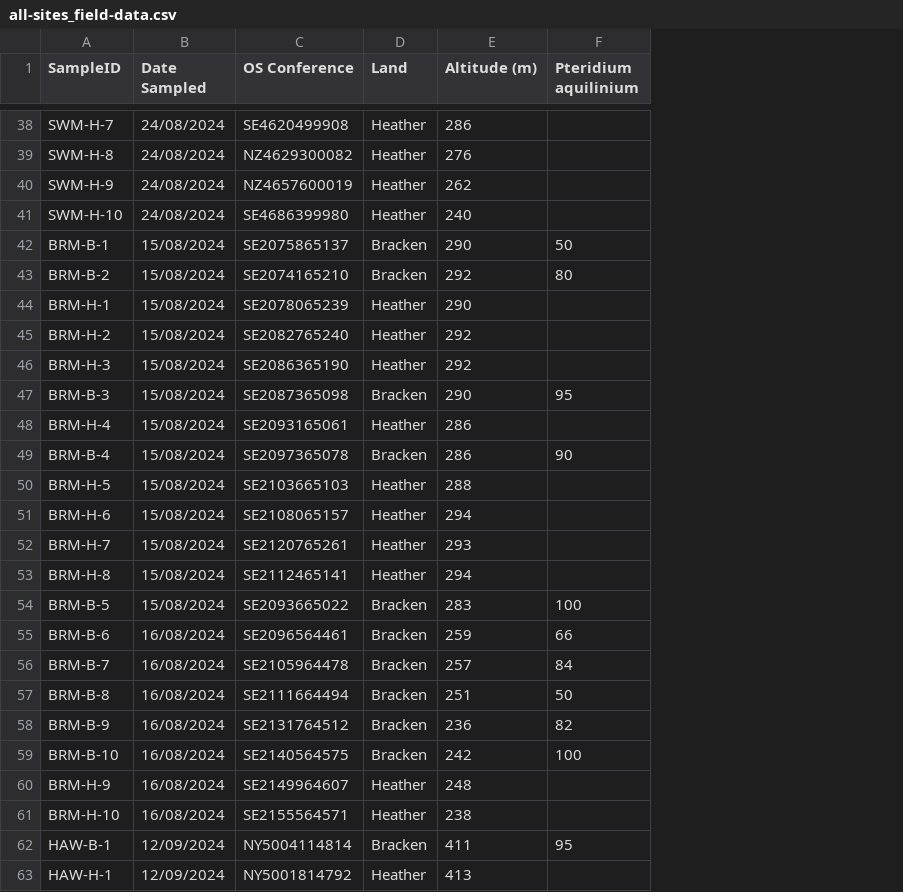
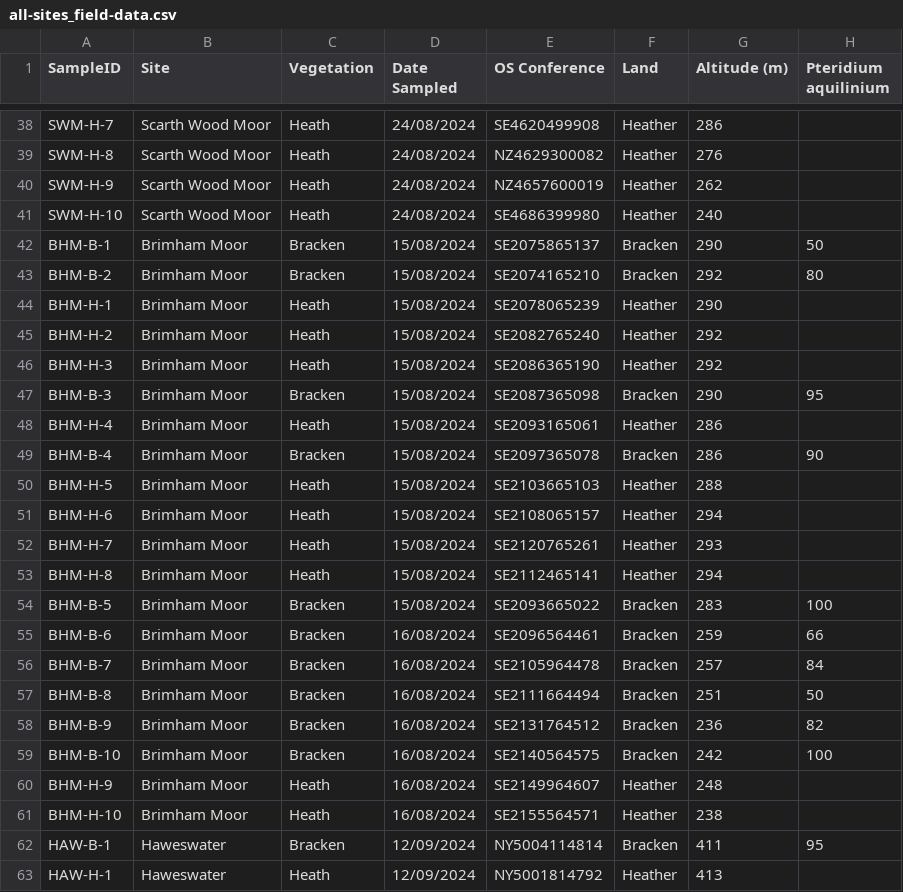
Before and after one commit to JakeSpong/project-2, a CSV file: data/all-sites_field-data.csv, drawn as a sheet; only a part is shown, gaps mark what is left out; the diff names each change by its address in the sheet, - before the commit and + after, or states it on an @@ line.

```diff
--- a/data/all-sites_field-data.csv
+++ b/data/all-sites_field-data.csv
+column B (Site), rows 38-63: Scarth Wood Moor | Scarth Wood Moor | Scarth Wood Moor | Scarth Wood Moor | Brimham Moor | Brimham Moor | Brimham Moor | Brimham Moor | Brimham Moor | Brimham Moor | Brimham Moor | Brimham Moor | Brimham Moor | Brimham Moor | Brimham Moor | Brimham Moor | Brimham Moor | Brimham Moor | Brimham Moor | Brimham Moor | Brimham Moor | Brimham Moor | Brimham Moor | Brimham Moor | Haweswater | Haweswater
+column C (Vegetation), rows 38-63: Heath | Heath | Heath | Heath | Bracken | Bracken | Heath | Heath | Heath | Bracken | Heath | Bracken | Heath | Heath | Heath | Heath | Bracken | Bracken | Bracken | Bracken | Bracken | Bracken | Heath | Heath | Bracken | Heath
-A42 (SampleID): BRM-B-1
+A42 (SampleID): BHM-B-1
-A43 (SampleID): BRM-B-2
+A43 (SampleID): BHM-B-2
-A44 (SampleID): BRM-H-1
+A44 (SampleID): BHM-H-1
-A45 (SampleID): BRM-H-2
+A45 (SampleID): BHM-H-2
-A46 (SampleID): BRM-H-3
+A46 (SampleID): BHM-H-3
-A47 (SampleID): BRM-B-3
+A47 (SampleID): BHM-B-3
-A48 (SampleID): BRM-H-4
+A48 (SampleID): BHM-H-4
-A49 (SampleID): BRM-B-4
+A49 (SampleID): BHM-B-4
-A50 (SampleID): BRM-H-5
+A50 (SampleID): BHM-H-5
-A51 (SampleID): BRM-H-6
+A51 (SampleID): BHM-H-6
-A52 (SampleID): BRM-H-7
+A52 (SampleID): BHM-H-7
-A53 (SampleID): BRM-H-8
+A53 (SampleID): BHM-H-8
-A54 (SampleID): BRM-B-5
+A54 (SampleID): BHM-B-5
-A55 (SampleID): BRM-B-6
+A55 (SampleID): BHM-B-6
-A56 (SampleID): BRM-B-7
+A56 (SampleID): BHM-B-7
-A57 (SampleID): BRM-B-8
+A57 (SampleID): BHM-B-8
-A58 (SampleID): BRM-B-9
+A58 (SampleID): BHM-B-9
-A59 (SampleID): BRM-B-10
+A59 (SampleID): BHM-B-10
-A60 (SampleID): BRM-H-9
+A60 (SampleID): BHM-H-9
-A61 (SampleID): BRM-H-10
+A61 (SampleID): BHM-H-10
```
Also changed, not shown: 3 other files.
